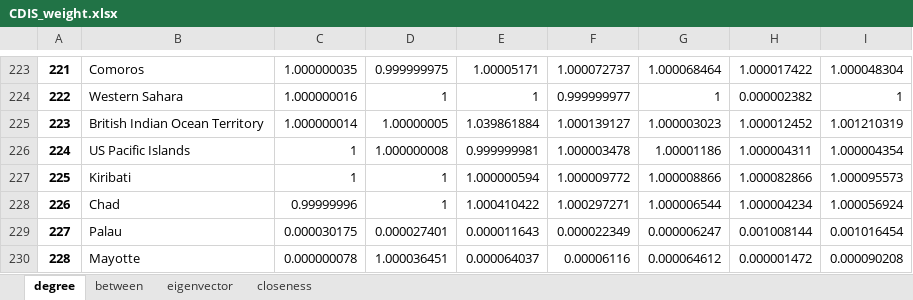
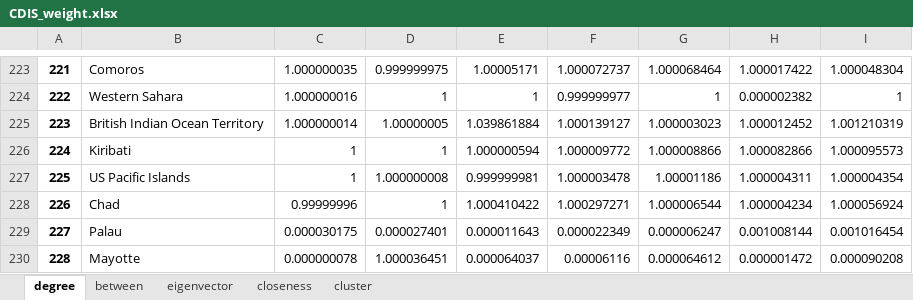
Before and after one commit to dshen1/imf_gff_metwork, an Excel workbook: result/excel/CDIS_weight.xlsx, sheet degree, drawn as a sheet; only a part is shown, gaps mark what is left out; values as stored, in another font and other column widths than the file's, no borders; removed rows and columns are numbered as before the commit, all else as after; the diff names each change by its address in the sheet, - before the commit and + after, or states it on an @@ line.

```diff
--- a/result/excel/CDIS_weight.xlsx (sheet degree)
+++ b/result/excel/CDIS_weight.xlsx (sheet degree)
+sheet tab: cluster
-row 226: 224 | US Pacific Islands | 1 | 1.000000008 | 0.999999981 | 1.000003478 | 1.00001186 | 1.000004311 | 1.000004354
-A226: 225
+A226: 224
+row 227: 225 | US Pacific Islands | 1 | 1.000000008 | 0.999999981 | 1.000003478 | 1.00001186 | 1.000004311 | 1.000004354
```
Also changed, not shown: sheet between, sheet eigenvector, sheet closeness, result/excel/CPIS_weight.xlsx, result/excel/loans_dep_weight.xlsx, 5 other files.
